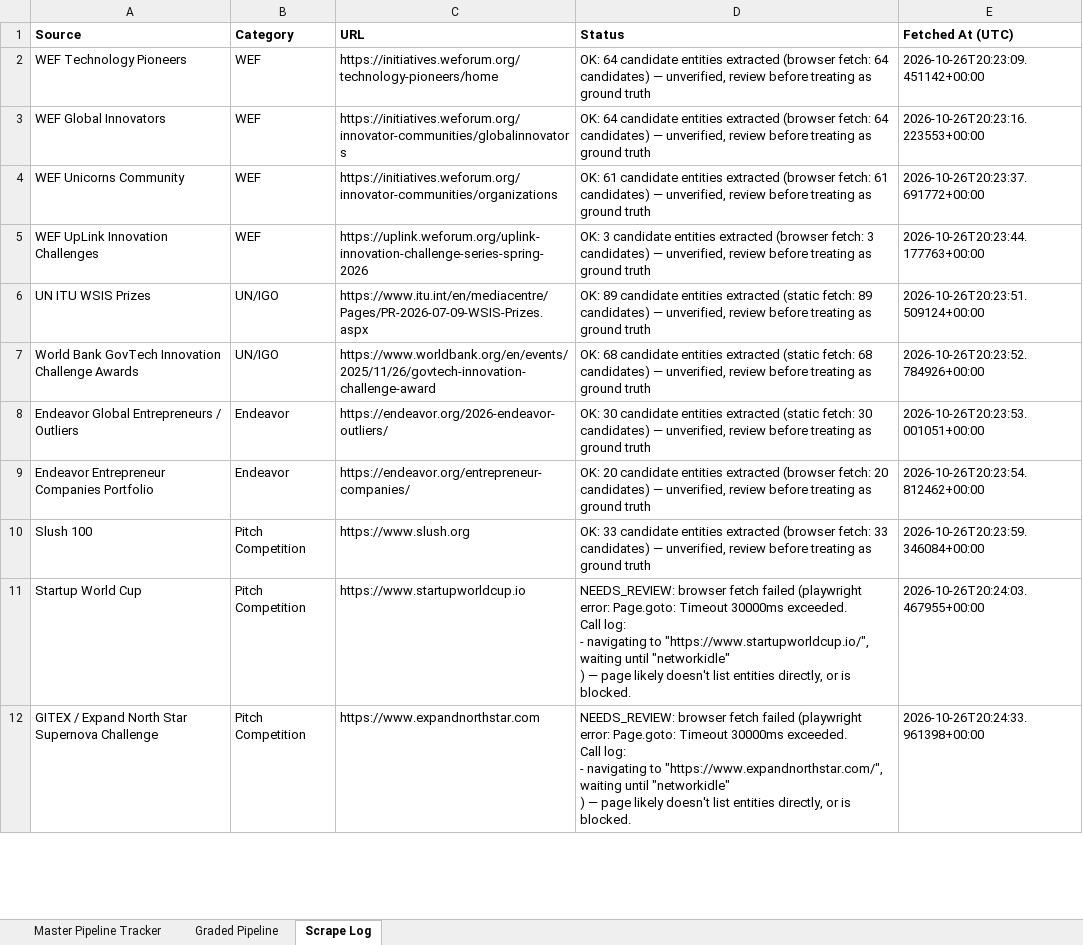
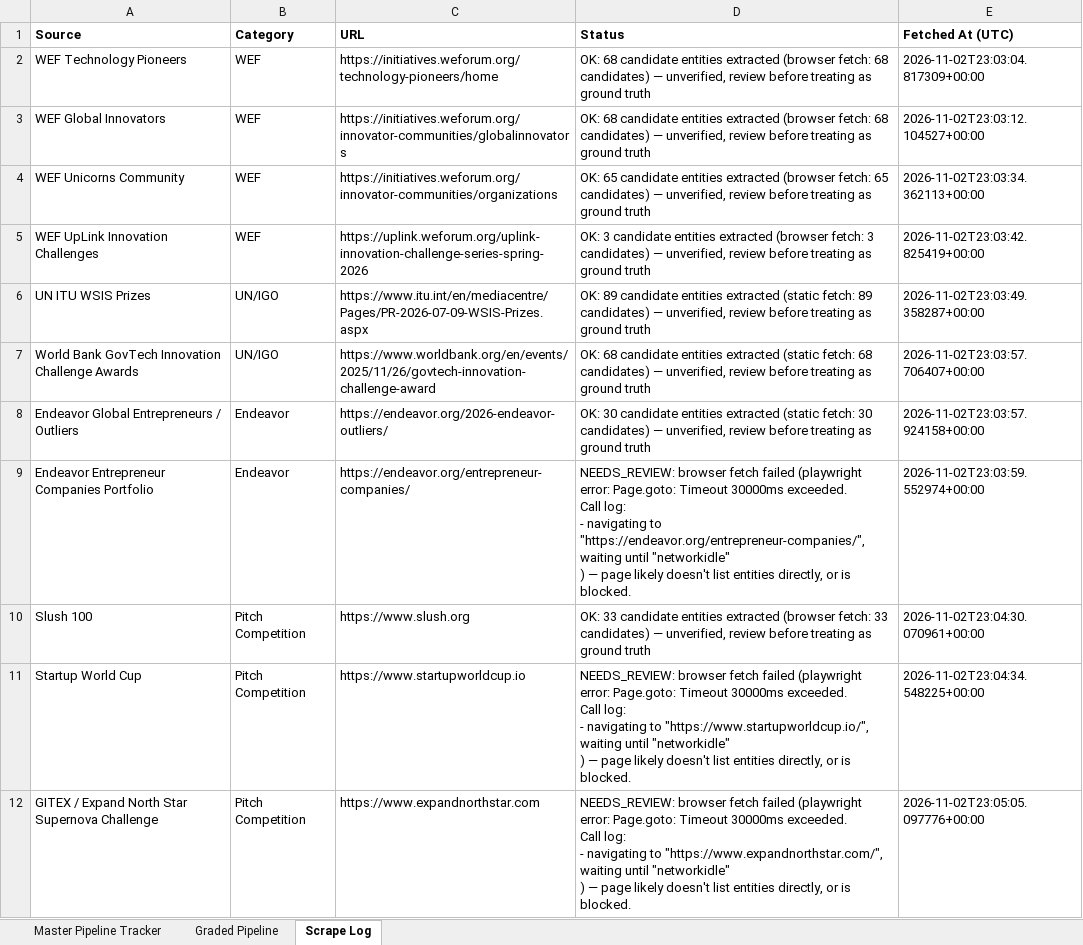
Before and after one commit to MisoPrettyStacks/MisoLists.io, an Excel workbook: reports/Pioneer_Innovator_Sources_AUTO.xlsx, sheet Scrape Log, drawn as a sheet; only a part is shown; values as stored, in another font and other column widths than the file's, no borders; ↵ is a line break in a cell; the diff covers the shown part only; the diff names each change by its address in the sheet, - before the commit and + after, or states it on an @@ line.

```diff
--- a/reports/Pioneer_Innovator_Sources_AUTO.xlsx (sheet Scrape Log)
+++ b/reports/Pioneer_Innovator_Sources_AUTO.xlsx (sheet Scrape Log)
-D2:D3 (Status): OK: 64 candidate entities extracted (browser fetch: 64 candidates) —…
+D2:D3 (Status): OK: 68 candidate entities extracted (browser fetch: 68 candidates) —…
-E2 (Fetched At (UTC)): 2026-10-26T20:23:09.451142+00:00
+E2 (Fetched At (UTC)): 2026-11-02T23:03:04.817309+00:00
-E3 (Fetched At (UTC)): 2026-10-26T20:23:16.223553+00:00
+E3 (Fetched At (UTC)): 2026-11-02T23:03:12.104527+00:00
-D4 (Status): OK: 61 candidate entities extracted (browser fetch: 61 candidates) —…
+D4 (Status): OK: 65 candidate entities extracted (browser fetch: 65 candidates) —…
-E4 (Fetched At (UTC)): 2026-10-26T20:23:37.691772+00:00
+E4 (Fetched At (UTC)): 2026-11-02T23:03:34.362113+00:00
-E5 (Fetched At (UTC)): 2026-10-26T20:23:44.177763+00:00
+E5 (Fetched At (UTC)): 2026-11-02T23:03:42.825419+00:00
-E6 (Fetched At (UTC)): 2026-10-26T20:23:51.509124+00:00
+E6 (Fetched At (UTC)): 2026-11-02T23:03:49.358287+00:00
-E7 (Fetched At (UTC)): 2026-10-26T20:23:52.784926+00:00
+E7 (Fetched At (UTC)): 2026-11-02T23:03:57.706407+00:00
-E8 (Fetched At (UTC)): 2026-10-26T20:23:53.001051+00:00
+E8 (Fetched At (UTC)): 2026-11-02T23:03:57.924158+00:00
-D9 (Status): OK: 20 candidate entities extracted (browser fetch: 20 candidates) — unverified, review before treating as ground truth
+D9 (Status): NEEDS_REVIEW: browser fetch failed (playwright error: Page.goto: Timeout 30000ms exceeded. ↵ Call log: ↵ - navigating to "https://endeavor.org/entrepreneur-companies/", waiting until "networkidle" ↵ ) — page likely doesn't list entities directly, or is blocked.
-E9 (Fetched At (UTC)): 2026-10-26T20:23:54.812462+00:00
+E9 (Fetched At (UTC)): 2026-11-02T23:03:59.552974+00:00
-E10 (Fetched At (UTC)): 2026-10-26T20:23:59.346084+00:00
+E10 (Fetched At (UTC)): 2026-11-02T23:04:30.070961+00:00
-E11 (Fetched At (UTC)): 2026-10-26T20:24:03.467955+00:00
+E11 (Fetched At (UTC)): 2026-11-02T23:04:34.548225+00:00
-E12 (Fetched At (UTC)): 2026-10-26T20:24:33.961398+00:00
+E12 (Fetched At (UTC)): 2026-11-02T23:05:05.097776+00:00
```
Also changed, not shown: 11 edited cells elsewhere in this sheet, sheet Graded Pipeline, sheet Master Pipeline Tracker.
